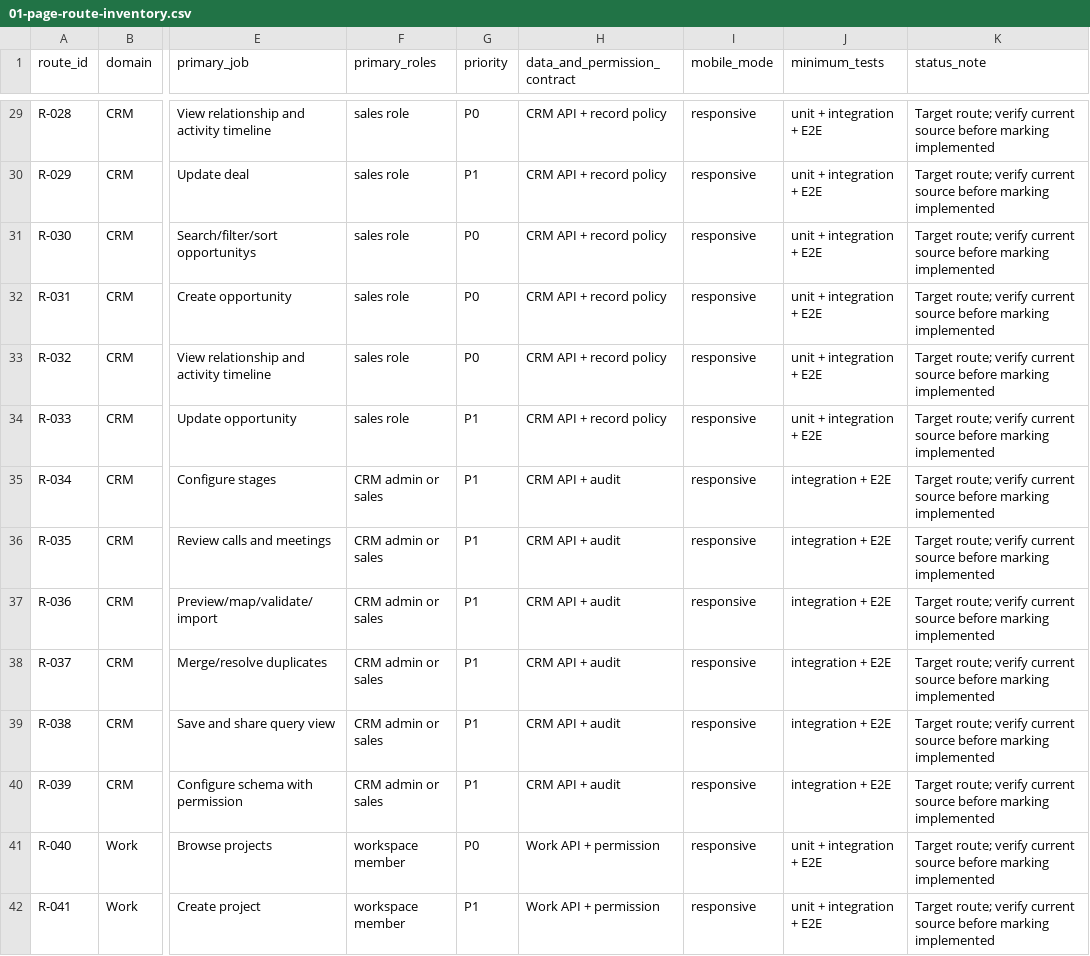
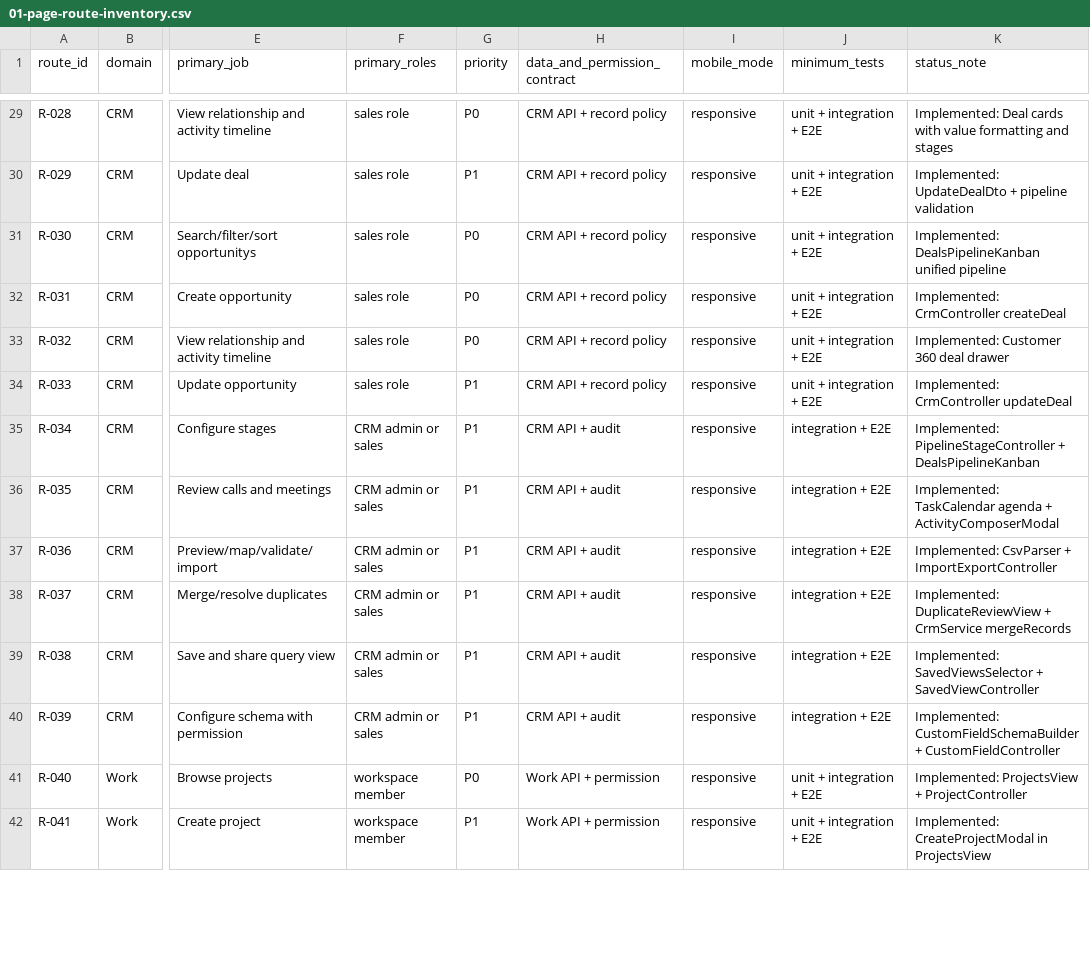
Before and after one commit to ali39999-hue/crm-platform, a CSV file: docs/enterprise-ux/ux/01-page-route-inventory.csv, drawn as a sheet; only a part is shown, gaps mark what is left out; the diff covers the shown part only; the diff names each change by its address in the sheet, - before the commit and + after, or states it on an @@ line.

```diff
--- a/docs/enterprise-ux/ux/01-page-route-inventory.csv
+++ b/docs/enterprise-ux/ux/01-page-route-inventory.csv
-K29 (status_note): Target route; verify current source before marking implemented
+K29 (status_note): Implemented: Deal cards with value formatting and stages
-K30 (status_note): Target route; verify current source before marking implemented
+K30 (status_note): Implemented: UpdateDealDto + pipeline validation
-K31 (status_note): Target route; verify current source before marking implemented
+K31 (status_note): Implemented: DealsPipelineKanban unified pipeline
-K32 (status_note): Target route; verify current source before marking implemented
+K32 (status_note): Implemented: CrmController createDeal
-K33 (status_note): Target route; verify current source before marking implemented
+K33 (status_note): Implemented: Customer 360 deal drawer
-K34 (status_note): Target route; verify current source before marking implemented
+K34 (status_note): Implemented: CrmController updateDeal
-K35 (status_note): Target route; verify current source before marking implemented
+K35 (status_note): Implemented: PipelineStageController + DealsPipelineKanban
-K36 (status_note): Target route; verify current source before marking implemented
+K36 (status_note): Implemented: TaskCalendar agenda + ActivityComposerModal
-K37 (status_note): Target route; verify current source before marking implemented
+K37 (status_note): Implemented: CsvParser + ImportExportController
-K38 (status_note): Target route; verify current source before marking implemented
+K38 (status_note): Implemented: DuplicateReviewView + CrmService mergeRecords
-K39 (status_note): Target route; verify current source before marking implemented
+K39 (status_note): Implemented: SavedViewsSelector + SavedViewController
-K40 (status_note): Target route; verify current source before marking implemented
+K40 (status_note): Implemented: CustomFieldSchemaBuilder + CustomFieldController
-K41 (status_note): Target route; verify current source before marking implemented
+K41 (status_note): Implemented: ProjectsView + ProjectController
-K42 (status_note): Target route; verify current source before marking implemented
+K42 (status_note): Implemented: CreateProjectModal in ProjectsView
```
Also changed, not shown: 84 edited cells elsewhere in this file, docs/enterprise-ux/execution/02-backlog.csv.
